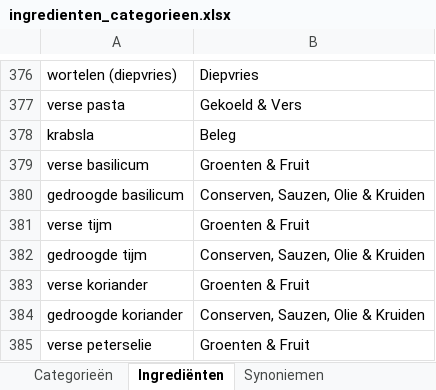
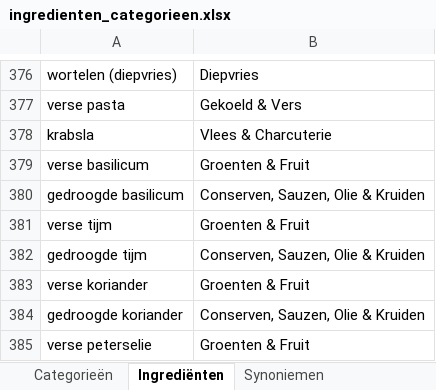
Before and after one commit to kristoflesaffre/ShoppingList, an Excel workbook: public/images/items/ingredienten_categorieen.xlsx, sheet Ingrediënten, drawn as a sheet; only a part is shown, gaps mark what is left out; values as stored, in another font and other column widths than the file's, no borders; the diff names each change by its address in the sheet, - before the commit and + after, or states it on an @@ line.

```diff
--- a/public/images/items/ingredienten_categorieen.xlsx (sheet Ingrediënten)
+++ b/public/images/items/ingredienten_categorieen.xlsx (sheet Ingrediënten)
-B378: Beleg
+B378: Vlees & Charcuterie
```
Also changed, not shown: 2 other files.
